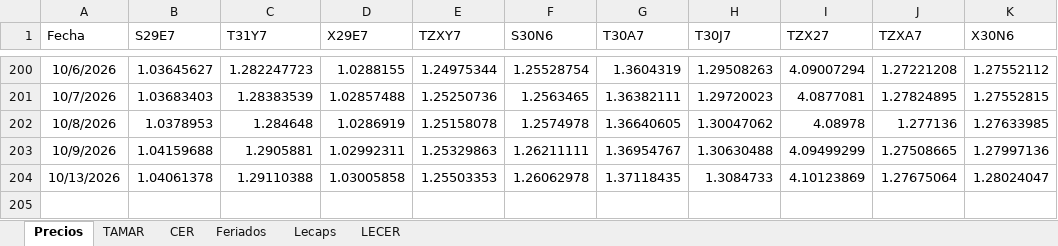
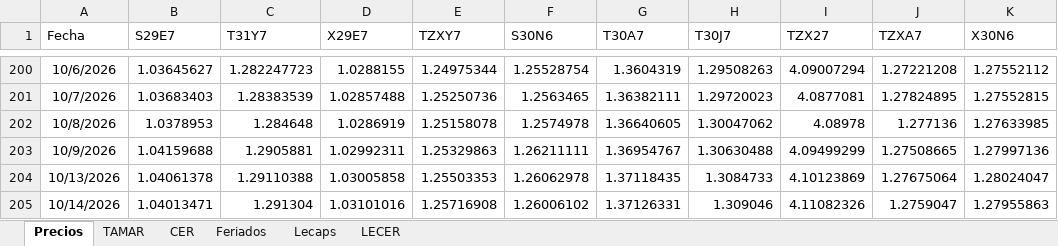
Before and after one commit to rmina98/dashboard-CER-BE, an Excel workbook: Inputs CER.xlsx, sheet Precios, drawn as a sheet; only a part is shown, gaps mark what is left out; values as stored, in another font and other column widths than the file's, no borders; the diff names each change by its address in the sheet, - before the commit and + after, or states it on an @@ line.

```diff
--- a/Inputs CER.xlsx (sheet Precios)
+++ b/Inputs CER.xlsx (sheet Precios)
+row 205: 10/14/2026 | 1.04013471 | 1.291304 | 1.03101016 | 1.25716908 | 1.26006102 | 1.37126331 | 1.309046 | 4.11082326 | 1.2759047 | 1.27955863
```
Also changed, not shown: sheet TAMAR, 1 other file.
